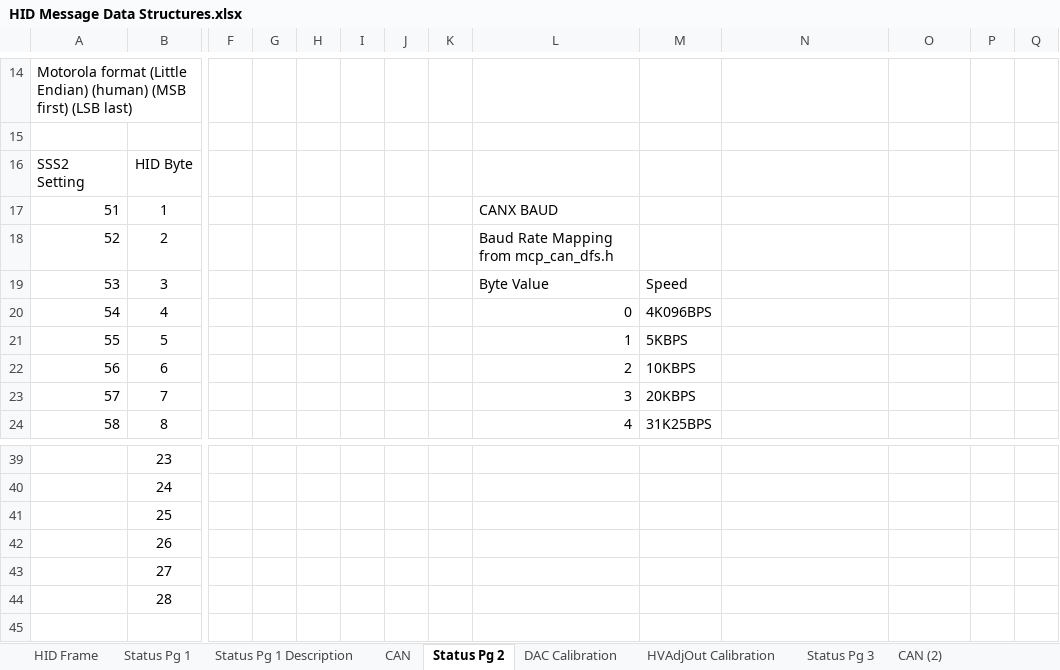
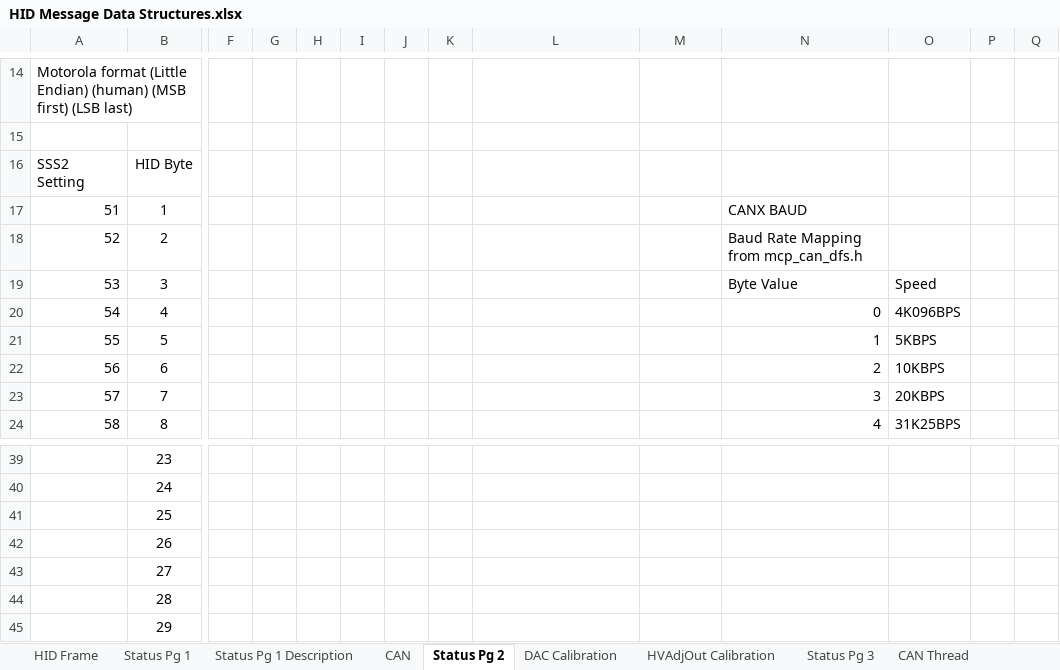
Before and after one commit to jeremy-daily/SSS2, an Excel workbook: docs/HID Message Data Structures.xlsx, sheet Status Pg 2, drawn as a sheet; only a part is shown, gaps mark what is left out; values as stored, in another font and other column widths than the file's, no borders; rows hold the shown columns only; the diff covers the shown part only; the diff names each change by its address in the sheet, - before the commit and + after, or states it on an @@ line.

```diff
--- a/docs/HID Message Data Structures.xlsx (sheet Status Pg 2)
+++ b/docs/HID Message Data Structures.xlsx (sheet Status Pg 2)
-sheet tab: CAN (2)
+sheet tab: CAN Thread
-L17: CANX BAUD
+L17: (empty)
-N17: (empty)
+N17: CANX BAUD
-L18: Baud Rate Mapping from mcp_can_dfs.h
+L18: (empty)
-N18: (empty)
+N18: Baud Rate Mapping from mcp_can_dfs.h
-L19: Byte Value
+L19: (empty)
-M19: Speed
+M19: (empty)
-N19: (empty)
+N19: Byte Value
-O19: (empty)
+O19: Speed
-L20: 0
+L20: (empty)
-M20: 4K096BPS
+M20: (empty)
-N20: (empty)
+N20: 0
-O20: (empty)
+O20: 4K096BPS
-L21: 1
+L21: (empty)
-M21: 5KBPS
+M21: (empty)
-N21: (empty)
+N21: 1
-O21: (empty)
+O21: 5KBPS
-L22: 2
+L22: (empty)
-M22: 10KBPS
+M22: (empty)
-N22: (empty)
+N22: 2
-O22: (empty)
+O22: 10KBPS
-L23: 3
+L23: (empty)
-M23: 20KBPS
+M23: (empty)
-N23: (empty)
+N23: 3
-O23: (empty)
+O23: 20KBPS
-L24: 4
+L24: (empty)
-M24: 31K25BPS
+M24: (empty)
-N24: (empty)
+N24: 4
-O24: (empty)
+O24: 31K25BPS
+row 45:  | 29
```
Also changed, not shown: 69 edited cells and merged cells elsewhere in this sheet, sheet CAN Thread, sheet HID Frame, 4 other files.
